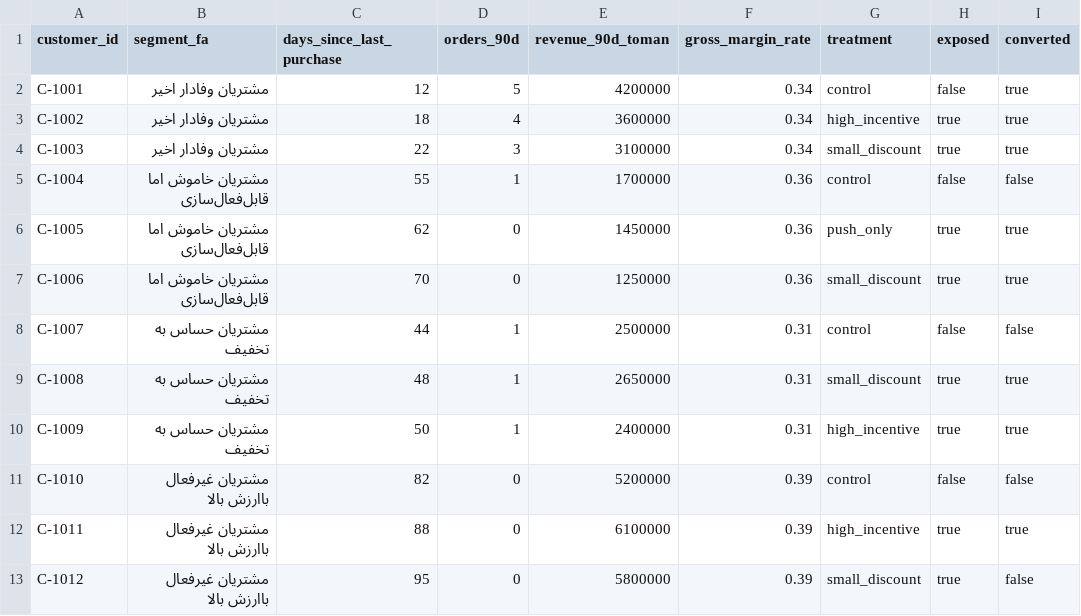
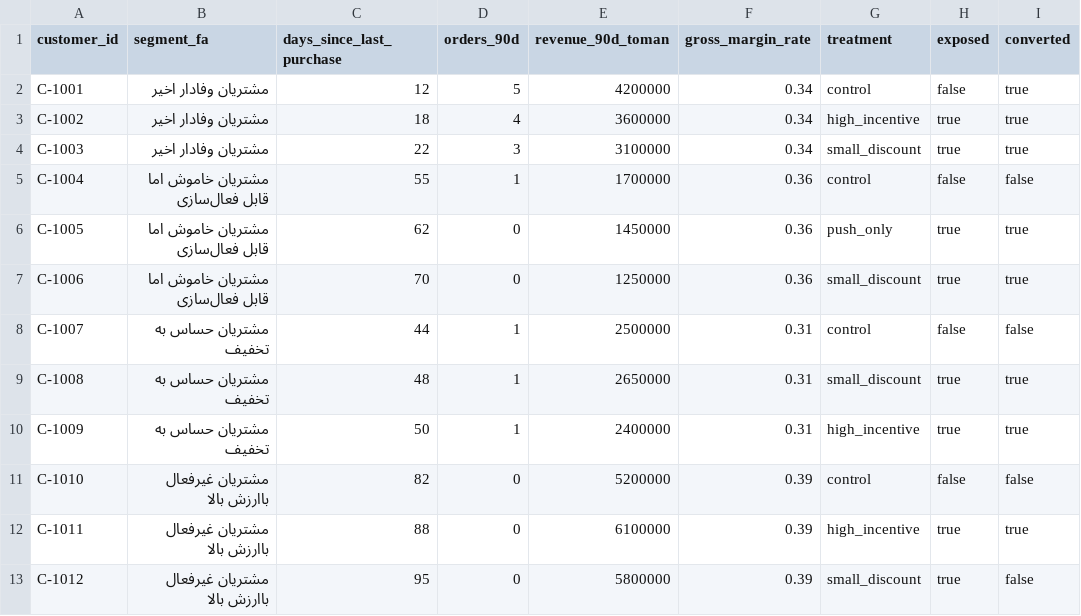
Before and after one commit to mohammadbayati/Marginlift, a CSV file: synthetic-customer-events.csv, drawn as a sheet; only a part is shown; the diff names each change by its address in the sheet, - before the commit and + after, or states it on an @@ line.

```diff
--- a/synthetic-customer-events.csv
+++ b/synthetic-customer-events.csv
-B5:B7 (segment_fa): مشتریان خاموش اما قابل‌فعال‌سازی
+B5:B7 (segment_fa): مشتریان خاموش اما قابل فعال‌سازی
```
Also changed, not shown: synthetic-campaign-data.csv, 25 other files.
